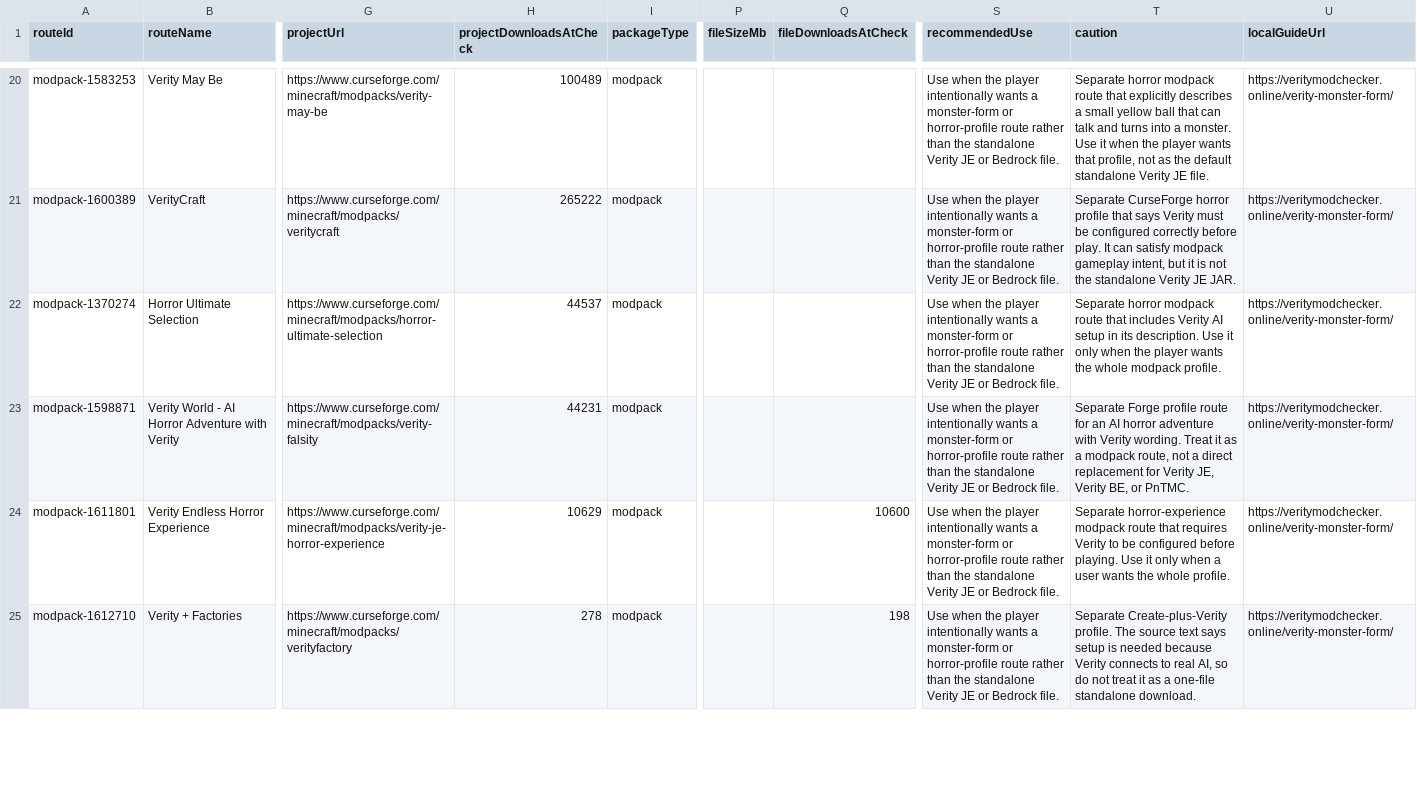
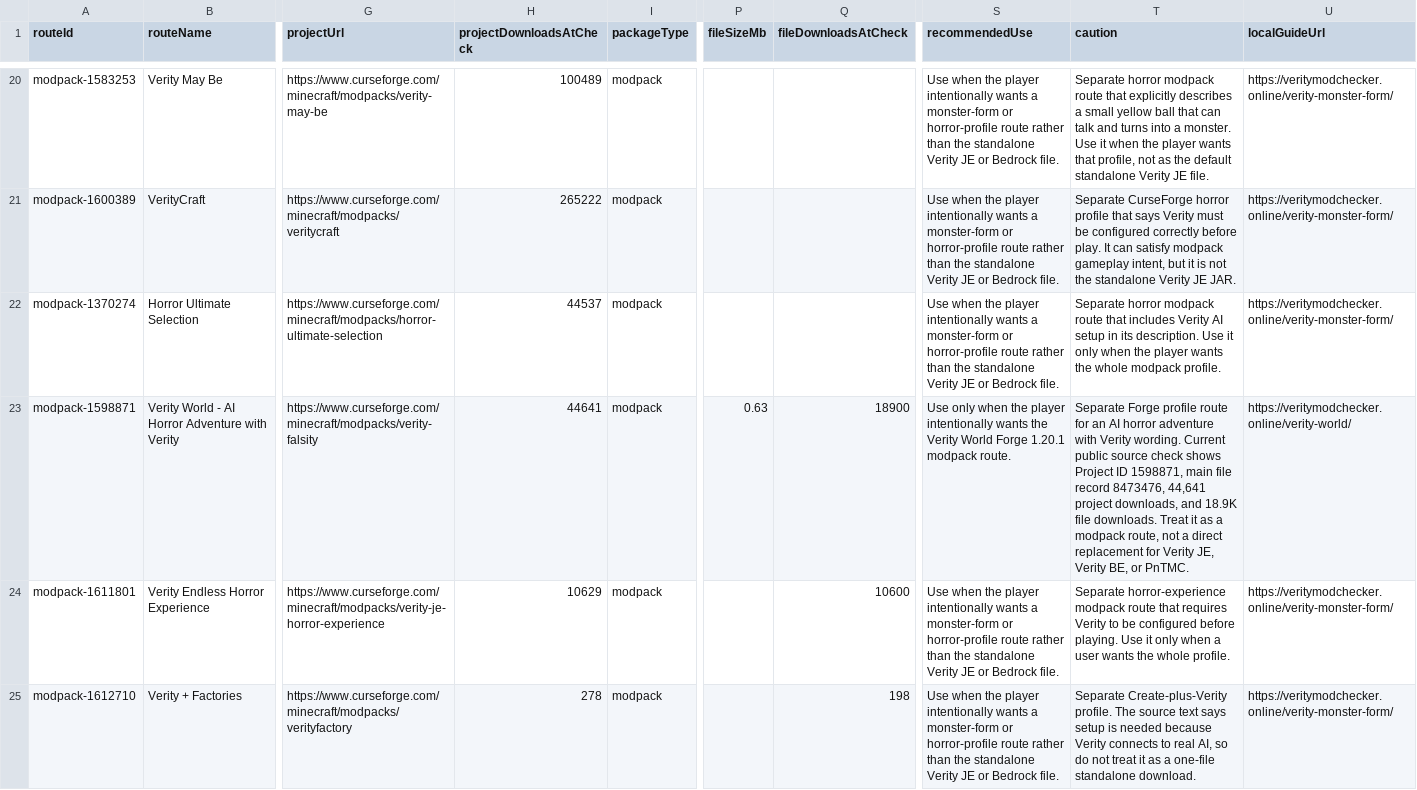
Before and after one commit to ChannelerH/verity-mod-checker, a CSV file: data/verity-source-map.csv, drawn as a sheet; only a part is shown, gaps mark what is left out; the diff names each change by its address in the sheet, - before the commit and + after, or states it on an @@ line.

Commit message:
Add Verity World modpack route

```diff
--- a/data/verity-source-map.csv
+++ b/data/verity-source-map.csv
-H23 (projectDownloadsAtCheck): 44231
+H23 (projectDownloadsAtCheck): 44641
-P23 (fileSizeMb): (empty)
+P23 (fileSizeMb): 0.63
-Q23 (fileDownloadsAtCheck): (empty)
+Q23 (fileDownloadsAtCheck): 18900
-S23 (recommendedUse): Use when the player intentionally wants a monster-form or horror-profile route rather than the standalone Verity JE or Bedrock file.
+S23 (recommendedUse): Use only when the player intentionally wants the Verity World Forge 1.20.1 modpack route.
-T23 (caution): …Verity wording. Treat it…
+T23 (caution): …Verity wording. Current public source check shows Project ID 1598871, main file record 8473476, 44,641 project downloads, and 18.9K file downloads. Treat it…
-U23 (localGuideUrl): https://veritymodchecker.online/verity-monster-form/
+U23 (localGuideUrl): https://veritymodchecker.online/verity-world/
```
Also changed, not shown: 18 other files.
